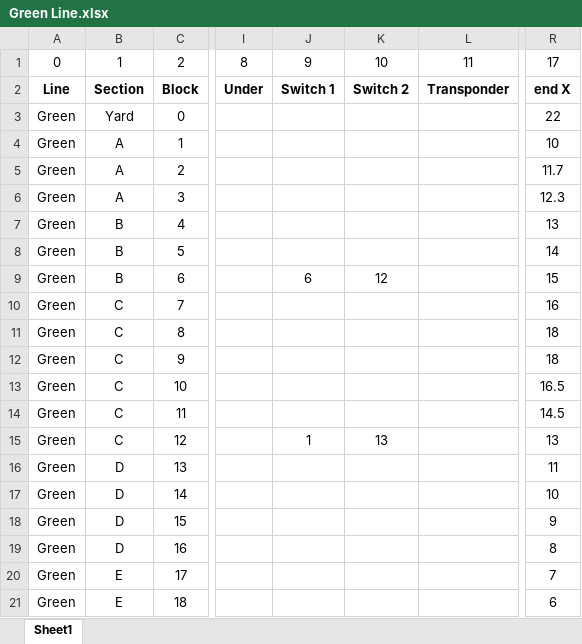
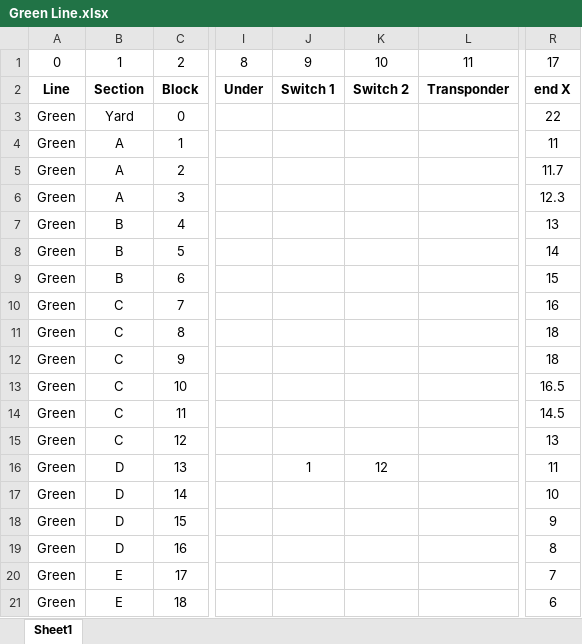
Before and after one commit to ColeMinersUnion/Trains, an Excel workbook: TrackModel/Green Line.xlsx, sheet Sheet1, drawn as a sheet; only a part is shown, gaps mark what is left out; values as stored, in another font and other column widths than the file's, no borders; the diff names each change by its address in the sheet, - before the commit and + after, or states it on an @@ line.

```diff
--- a/TrackModel/Green Line.xlsx (sheet Sheet1)
+++ b/TrackModel/Green Line.xlsx (sheet Sheet1)
-R4: 10
+R4: 11
-J9: 6
+J9: (empty)
-K9: 12
+K9: (empty)
-J15: 1
+J15: (empty)
-K15: 13
+K15: (empty)
-J16: (empty)
+J16: 1
-K16: (empty)
+K16: 12
```
Also changed, not shown: 5 other files.
